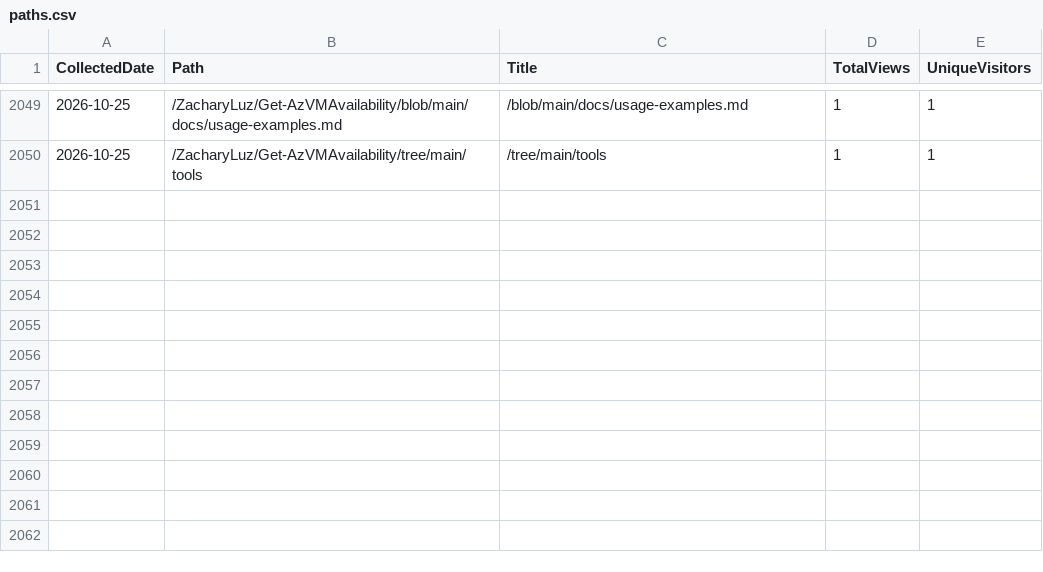
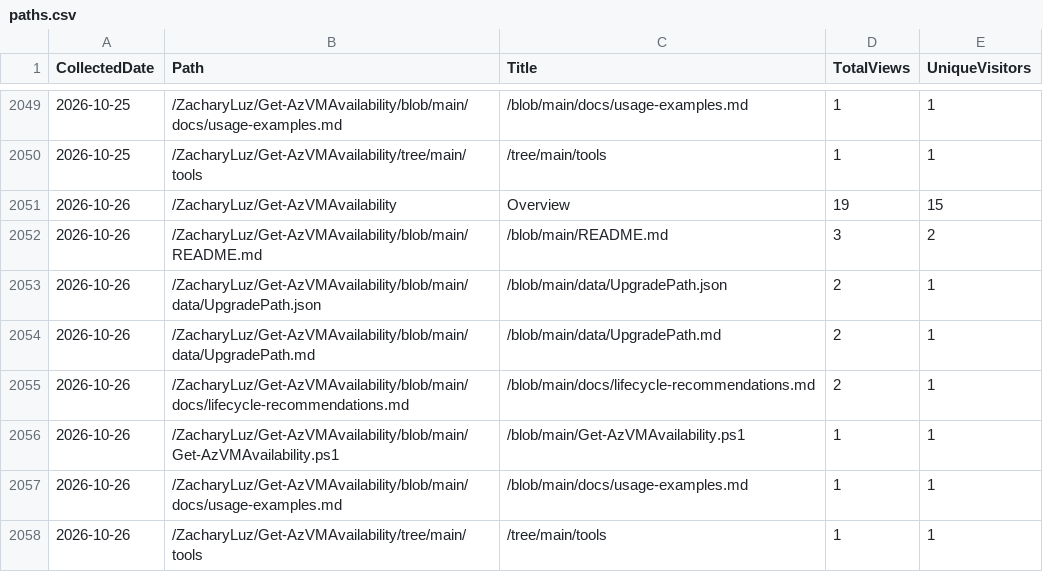
Before and after one commit to ZacharyLuz/Get-AzVMAvailability, a CSV file: data/paths.csv, drawn as a sheet; only a part is shown, gaps mark what is left out; the diff names each change by its address in the sheet, - before the commit and + after, or states it on an @@ line.

```diff
--- a/data/paths.csv
+++ b/data/paths.csv
+row 2051: 2026-10-26 | /ZacharyLuz/Get-AzVMAvailability | Overview | 19 | 15
+row 2052: 2026-10-26 | /ZacharyLuz/Get-AzVMAvailability/blob/main/README.md | /blob/main/README.md | 3 | 2
+row 2053: 2026-10-26 | /ZacharyLuz/Get-AzVMAvailability/blob/main/data/UpgradePath.json | /blob/main/data/UpgradePath.json | 2 | 1
+row 2054: 2026-10-26 | /ZacharyLuz/Get-AzVMAvailability/blob/main/data/UpgradePath.md | /blob/main/data/UpgradePath.md | 2 | 1
+row 2055: 2026-10-26 | /ZacharyLuz/Get-AzVMAvailability/blob/main/docs/lifecycle-recommendations.md | /blob/main/docs/lifecycle-recommendations.md | 2 | 1
+row 2056: 2026-10-26 | /ZacharyLuz/Get-AzVMAvailability/blob/main/Get-AzVMAvailability.ps1 | /blob/main/Get-AzVMAvailability.ps1 | 1 | 1
+row 2057: 2026-10-26 | /ZacharyLuz/Get-AzVMAvailability/blob/main/docs/usage-examples.md | /blob/main/docs/usage-examples.md | 1 | 1
+row 2058: 2026-10-26 | /ZacharyLuz/Get-AzVMAvailability/tree/main/tools | /tree/main/tools | 1 | 1
```
Also changed, not shown: data/psgallery-downloads.csv, data/referrers.csv, 4 other files.
